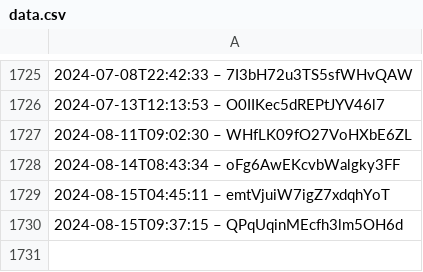
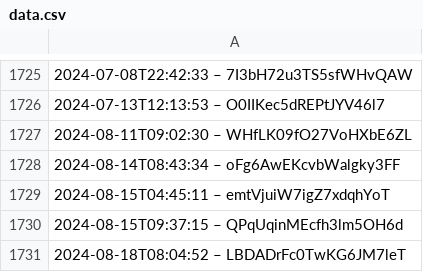
Before and after one commit to slunfuedrac/arbitrage-bot, a CSV file: data.csv, drawn as a sheet; only a part is shown, gaps mark what is left out; the diff names each change by its address in the sheet, - before the commit and + after, or states it on an @@ line.

```diff
--- a/data.csv
+++ b/data.csv
+row 1731: 2024-08-18T08:04:52 – LBDADrFc0TwKG6JM7leT
```
